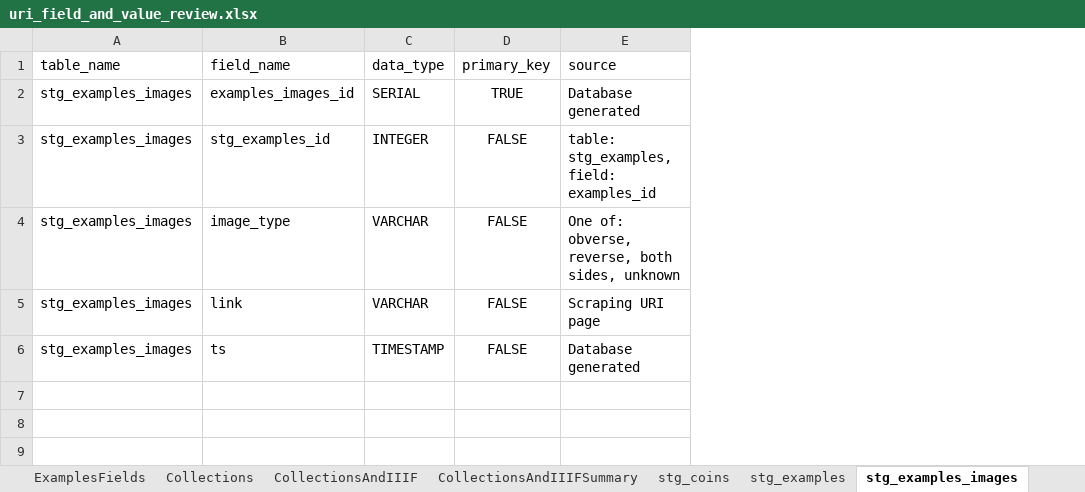
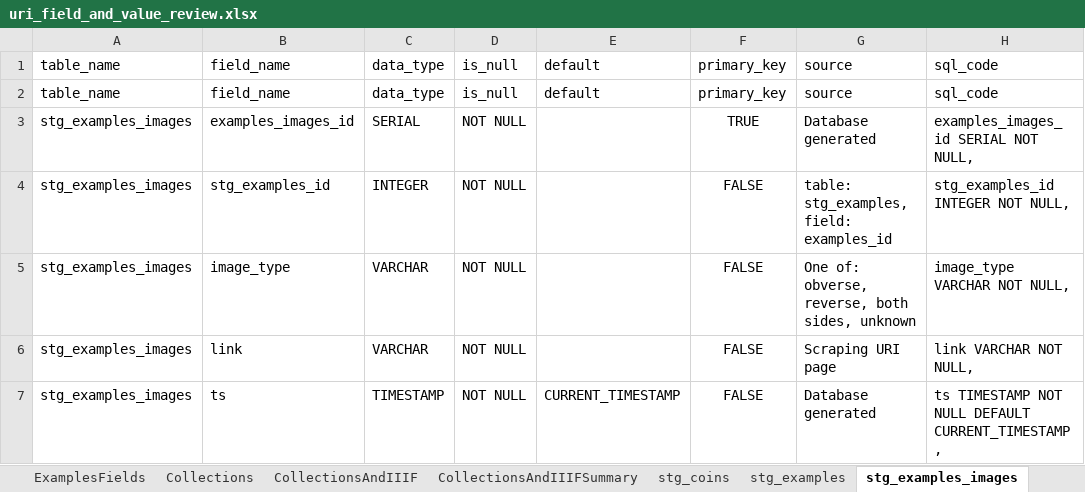
Before and after one commit to jkh-code/ocre-database-analysis, an Excel workbook: data/uri_field_and_value_review.xlsx, sheet stg_examples_images, drawn as a sheet; values as stored, in another font and other column widths than the file's, no borders; table styles not drawn; addresses are those after the commit; the diff names each change by its address in the sheet, - before the commit and + after, or states it on an @@ line.

Commit message:
Add create stg_examples_images script and schema in spreadsheet

```diff
--- a/data/uri_field_and_value_review.xlsx (sheet stg_examples_images)
+++ b/data/uri_field_and_value_review.xlsx (sheet stg_examples_images)
+column D, rows 2-7: is_null | NOT NULL | NOT NULL | NOT NULL | NOT NULL | NOT NULL
+column E, rows 2-7: default |  |  |  |  | CURRENT_TIMESTAMP
+column H, rows 2-7: sql_code | examples_images_id SERIAL NOT NULL, | stg_examples_id INTEGER NOT NULL, | image_type VARCHAR NOT NULL, | link VARCHAR NOT NULL, | ts TIMESTAMP NOT NULL DEFAULT CURRENT_TIMESTAMP,
+row 1: table_name | field_name | data_type | is_null | default | primary_key | source | sql_code
```
Also changed, not shown: 1 other file.
